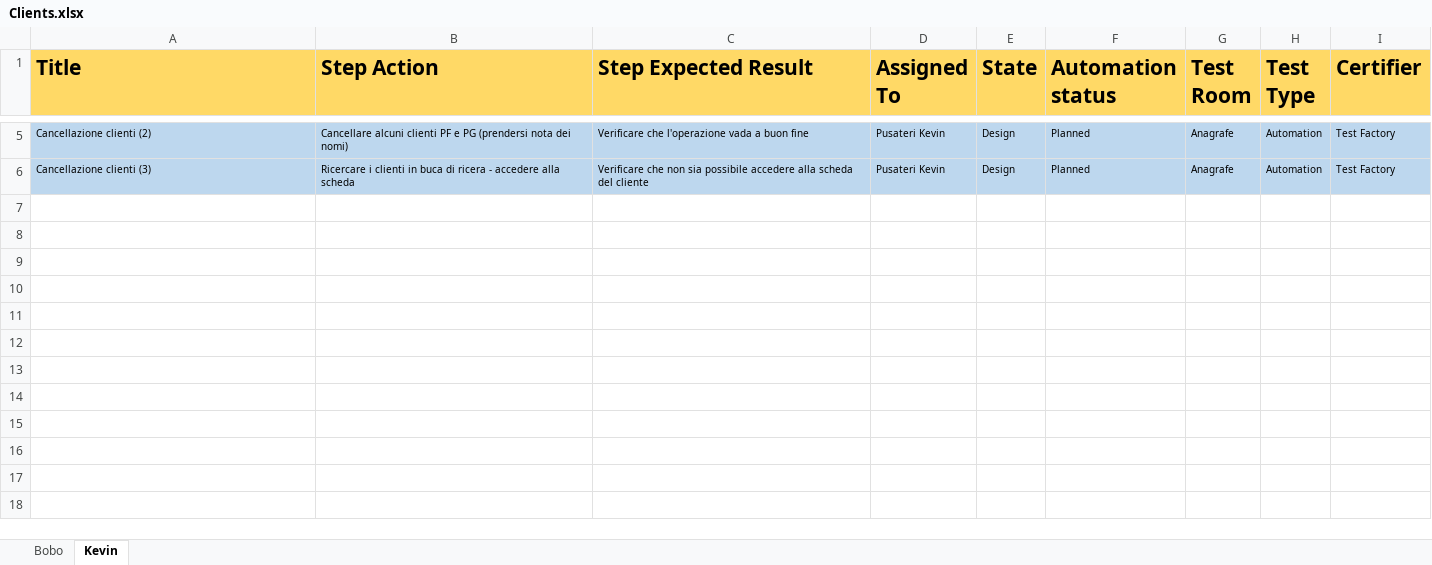
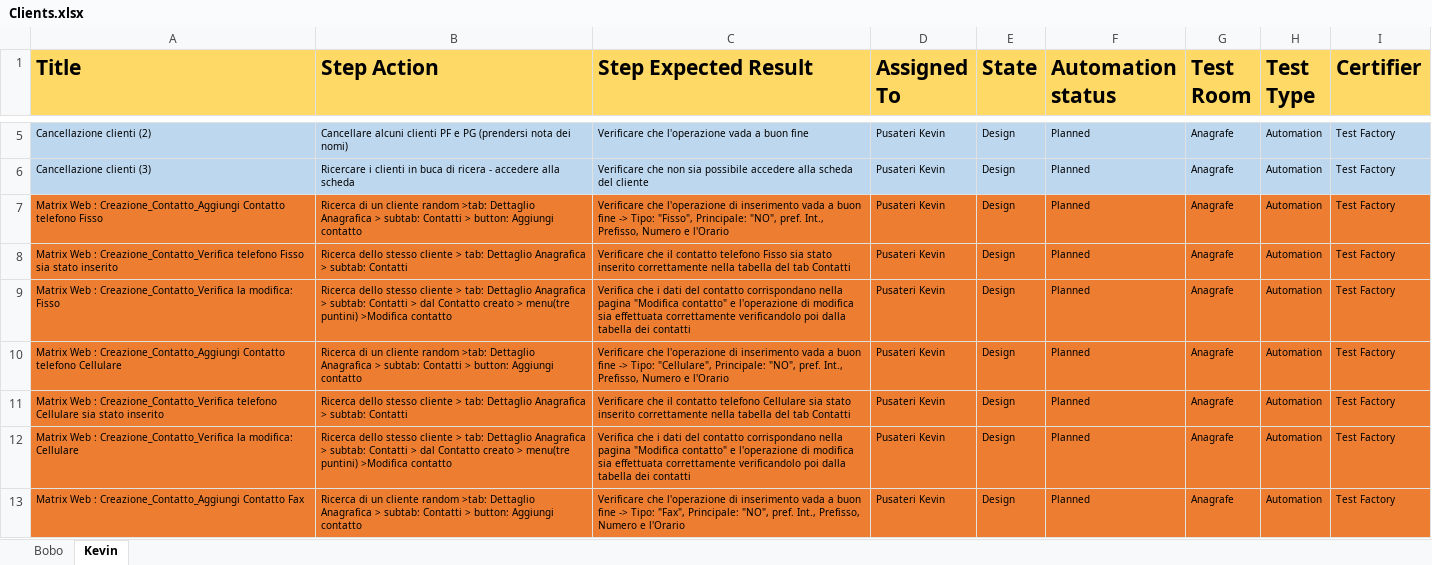
Before and after one commit to KevinPusateri/AZ, an Excel workbook: docs/tp/Clients.xlsx, sheet Kevin, drawn as a sheet; only a part is shown, gaps mark what is left out; values as stored, in another font and other column widths than the file's, no borders; the diff covers the shown part only; the diff names each change by its address in the sheet, - before the commit and + after, or states it on an @@ line.

Commit message:
Update Contatti

```diff
--- a/docs/tp/Clients.xlsx (sheet Kevin)
+++ b/docs/tp/Clients.xlsx (sheet Kevin)
+row 7: Matrix Web : Creazione_Contatto_Aggiungi Contatto telefono Fisso | Ricerca di un cliente random >tab: Dettaglio Anagrafica > subtab: Contatti > button: Aggiungi contatto | Verificare che l'operazione di inserimento vada a buon fine -> Tipo: "Fisso", Principale: "NO", pref. Int., Prefisso, Numero e l'Orario | Pusateri Kevin | Design | Planned | Anagrafe | Automation | Test Factory
+row 8: Matrix Web : Creazione_Contatto_Verifica telefono Fisso sia stato inserito | Ricerca dello stesso cliente > tab: Dettaglio Anagrafica > subtab: Contatti | Verificare che il contatto telefono Fisso sia stato inserito correttamente nella tabella del tab Contatti | Pusateri Kevin | Design | Planned | Anagrafe | Automation | Test Factory
+row 9: Matrix Web : Creazione_Contatto_Verifica la modifica: Fisso | Ricerca dello stesso cliente > tab: Dettaglio Anagrafica > subtab: Contatti > dal Contatto creato > menu(tre puntini) >Modifica contatto | Verifica che i dati del contatto corrispondano nella pagina "Modifica contatto" e l'operazione di modifica sia effettuata correttamente verificandolo poi dalla tabella dei contatti | Pusateri Kevin | Design | Planned | Anagrafe | Automation | Test Factory
+row 10: Matrix Web : Creazione_Contatto_Aggiungi Contatto telefono Cellulare | Ricerca di un cliente random >tab: Dettaglio Anagrafica > subtab: Contatti > button: Aggiungi contatto | Verificare che l'operazione di inserimento vada a buon fine -> Tipo: "Cellulare", Principale: "NO", pref. Int., Prefisso, Numero e l'Orario | Pusateri Kevin | Design | Planned | Anagrafe | Automation | Test Factory
+row 11: Matrix Web : Creazione_Contatto_Verifica telefono Cellulare sia stato inserito | Ricerca dello stesso cliente > tab: Dettaglio Anagrafica > subtab: Contatti | Verificare che il contatto telefono Cellulare sia stato inserito correttamente nella tabella del tab Contatti | Pusateri Kevin | Design | Planned | Anagrafe | Automation | Test Factory
+row 12: Matrix Web : Creazione_Contatto_Verifica la modifica: Cellulare | Ricerca dello stesso cliente > tab: Dettaglio Anagrafica > subtab: Contatti > dal Contatto creato > menu(tre puntini) >Modifica contatto | Verifica che i dati del contatto corrispondano nella pagina "Modifica contatto" e l'operazione di modifica sia effettuata correttamente verificandolo poi dalla tabella dei contatti | Pusateri Kevin | Design | Planned | Anagrafe | Automation | Test Factory
+row 13: Matrix Web : Creazione_Contatto_Aggiungi Contatto Fax | Ricerca di un cliente random >tab: Dettaglio Anagrafica > subtab: Contatti > button: Aggiungi contatto | Verificare che l'operazione di inserimento vada a buon fine -> Tipo: "Fax", Principale: "NO", pref. Int., Prefisso, Numero e l'Orario | Pusateri Kevin | Design | Planned | Anagrafe | Automation | Test Factory
```
Also changed, not shown: 20 added rows elsewhere in this sheet, 4 other files.
